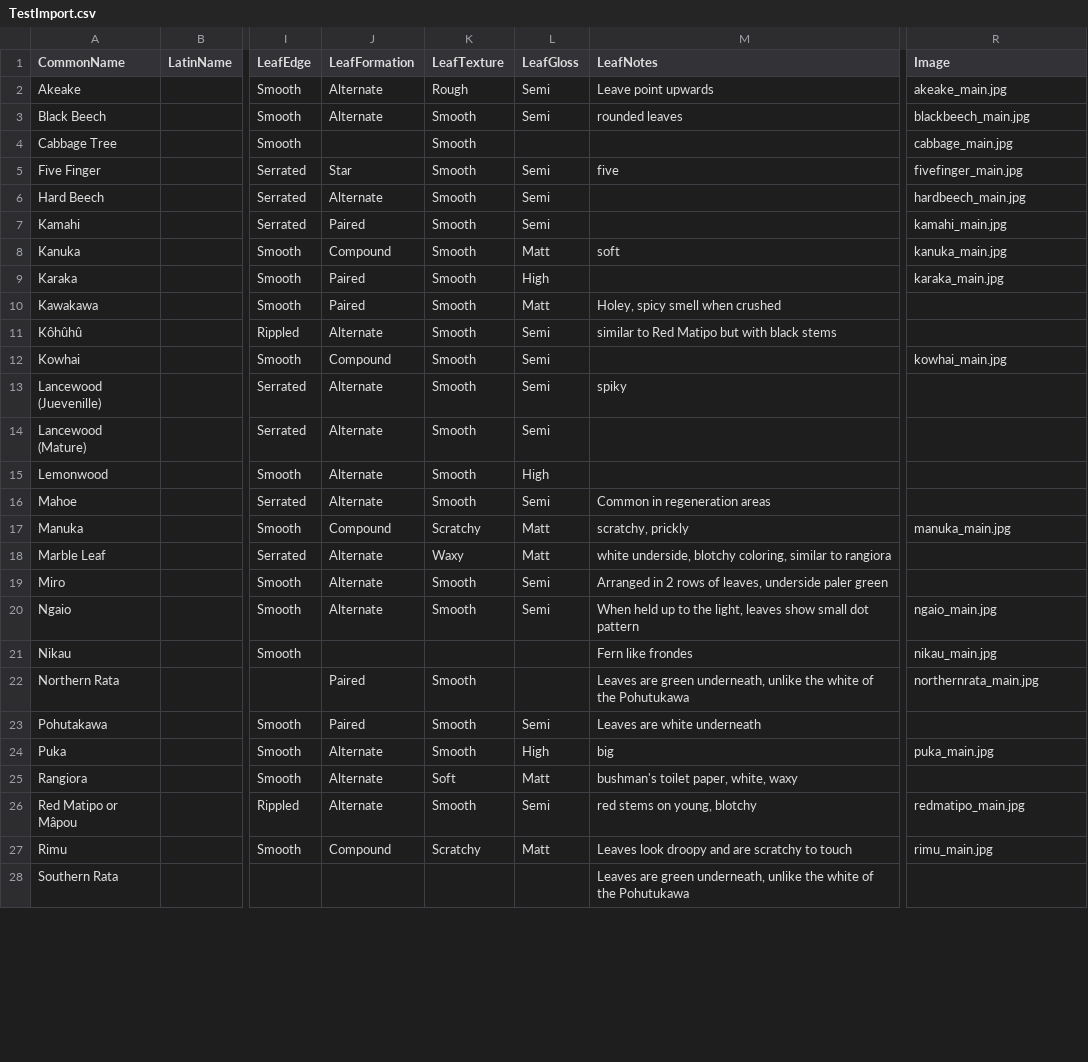
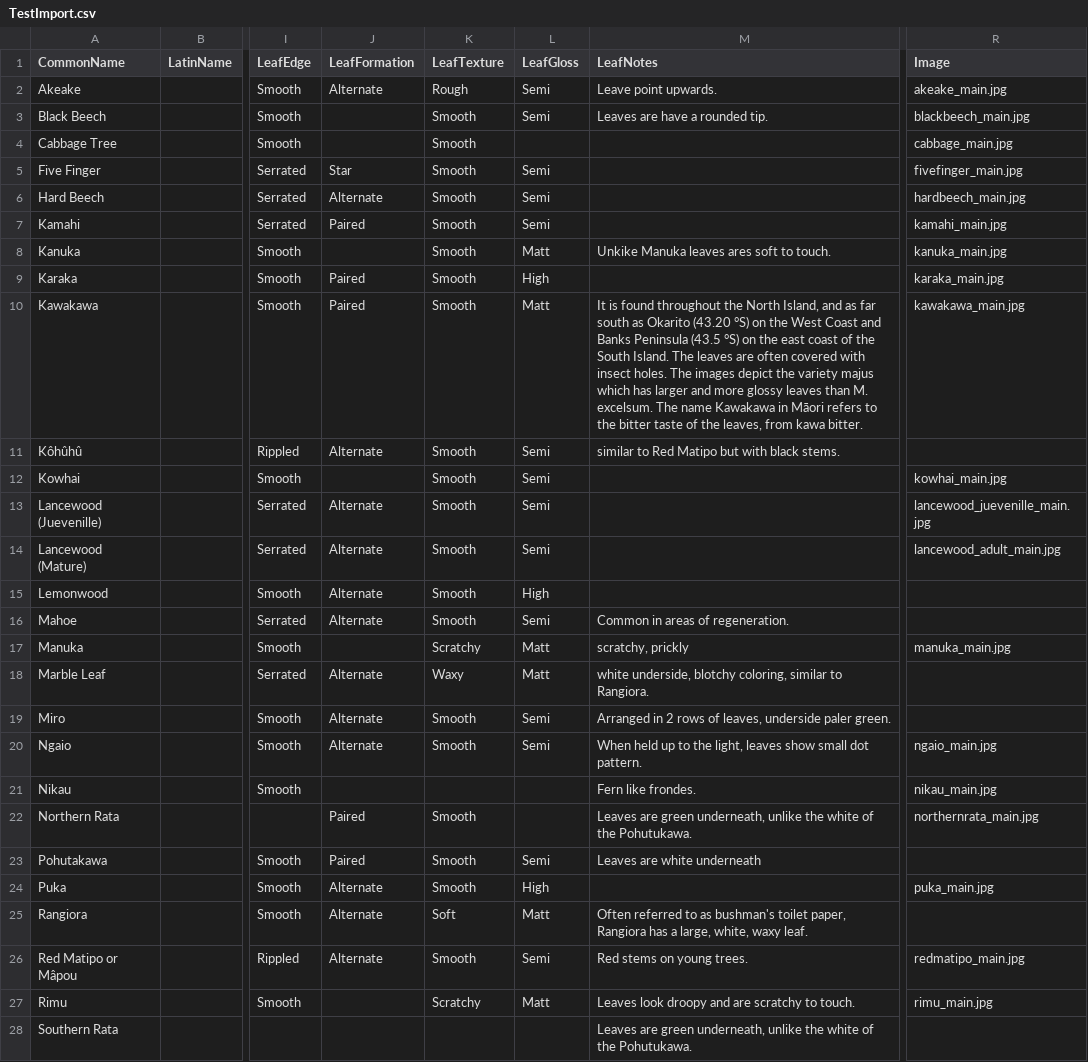
Before and after one commit to andrewtokeley/TreeID, a CSV file: florafinder/import/TestImport.csv, drawn as a sheet; only a part is shown, gaps mark what is left out; the diff covers the shown part only; the diff names each change by its address in the sheet, - before the commit and + after, or states it on an @@ line.

```diff
--- a/florafinder/import/TestImport.csv
+++ b/florafinder/import/TestImport.csv
-M2 (LeafNotes): Leave point upwards
+M2 (LeafNotes): Leave point upwards.
-J3 (LeafFormation): Alternate
+J3 (LeafFormation): (empty)
-M3 (LeafNotes): rounded leaves
+M3 (LeafNotes): Leaves are have a rounded tip.
-M5 (LeafNotes): five
+M5 (LeafNotes): (empty)
-J8 (LeafFormation): Compound
+J8 (LeafFormation): (empty)
-M8 (LeafNotes): soft
+M8 (LeafNotes): Unkike Manuka leaves ares soft to touch.
-M10 (LeafNotes): Holey, spicy smell when crushed
+M10 (LeafNotes): It is found throughout the North Island, and as far south as Okarito (43.20 °S) on the West Coast and Banks Peninsula (43.5 °S) on the east coast of the South Island. The leaves are often covered with insect holes. The images depict the variety majus which has larger and more glossy leaves than M. excelsum. The name Kawakawa in Māori refers to the bitter taste of the leaves, from kawa bitter.
-R10 (Image): (empty)
+R10 (Image): kawakawa_main.jpg
-M11 (LeafNotes): similar to Red Matipo but with black stems
+M11 (LeafNotes): similar to Red Matipo but with black stems.
-J12 (LeafFormation): Compound
+J12 (LeafFormation): (empty)
-M13 (LeafNotes): spiky
+M13 (LeafNotes): (empty)
-R13 (Image): (empty)
+R13 (Image): lancewood_juevenille_main.jpg
-R14 (Image): (empty)
+R14 (Image): lancewood_adult_main.jpg
-M16 (LeafNotes): Common in regeneration areas
+M16 (LeafNotes): Common in areas of regeneration.
-J17 (LeafFormation): Compound
+J17 (LeafFormation): (empty)
-M18 (LeafNotes): …similar to rangiora
+M18 (LeafNotes): …similar to Rangiora.
-M19 (LeafNotes): …underside paler green
+M19 (LeafNotes): …underside paler green.
-M20 (LeafNotes): …small dot pattern
+M20 (LeafNotes): …small dot pattern.
-M21 (LeafNotes): Fern like frondes
+M21 (LeafNotes): Fern like frondes.
-M22 (LeafNotes): …of the Pohutukawa
+M22 (LeafNotes): …of the Pohutukawa.
-M24 (LeafNotes): big
+M24 (LeafNotes): (empty)
-M25 (LeafNotes): bushman's toilet paper, white, waxy
+M25 (LeafNotes): Often referred to as bushman's toilet paper, Rangiora has a large, white, waxy leaf.
-M26 (LeafNotes): red stems on young, blotchy
+M26 (LeafNotes): Red stems on young trees.
-J27 (LeafFormation): Compound
+J27 (LeafFormation): (empty)
-M27 (LeafNotes): Leaves look droopy and are scratchy to touch
+M27 (LeafNotes): Leaves look droopy and are scratchy to touch.
-M28 (LeafNotes): …of the Pohutukawa
+M28 (LeafNotes): …of the Pohutukawa.
```
Also changed, not shown: 10 edited cells elsewhere in this file, 51 other files.
